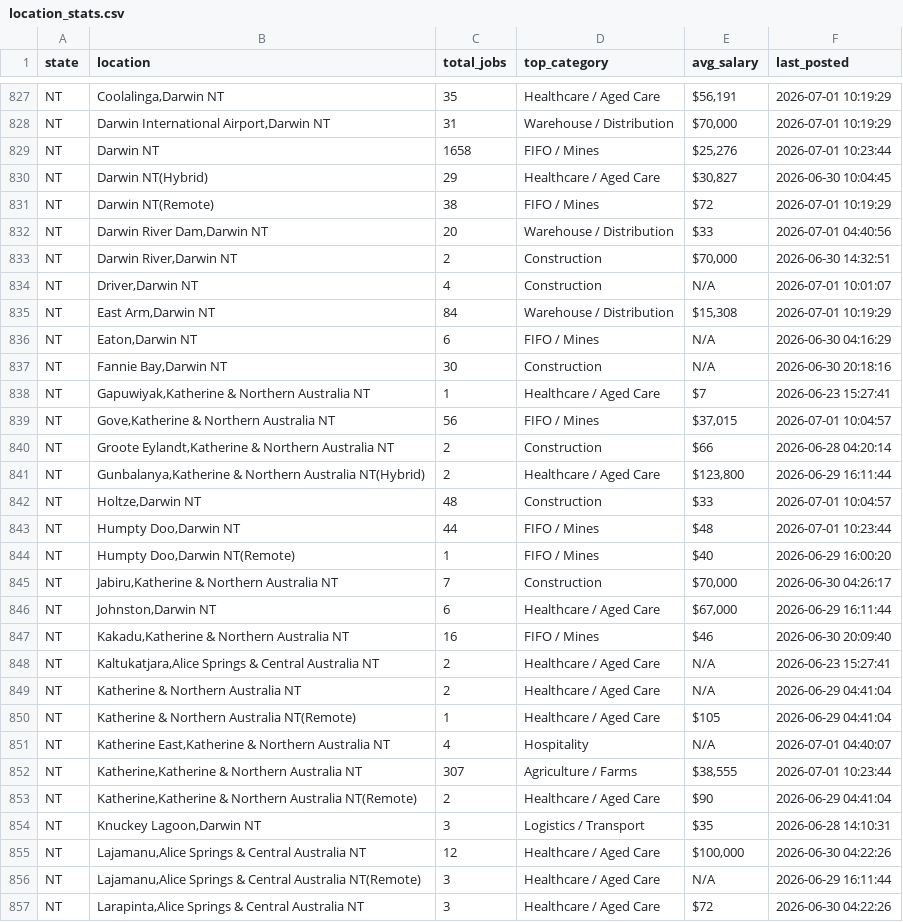
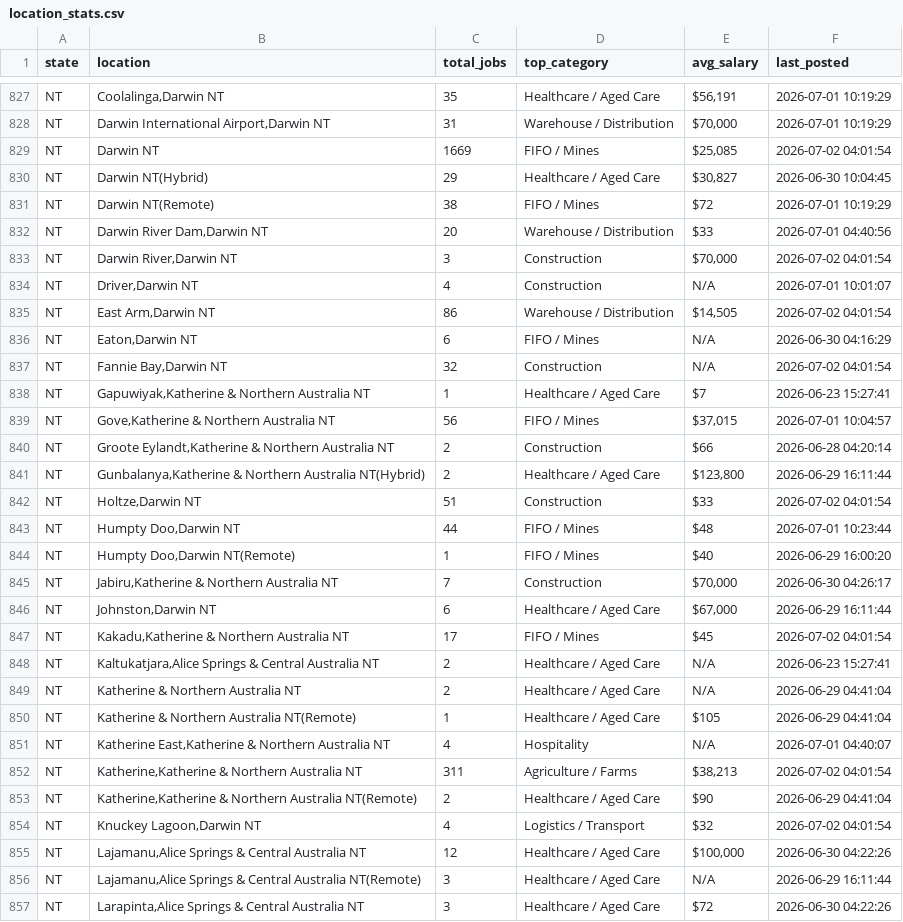
Before and after one commit to picaaart/Seekscrapper, a CSV file: data/location_stats.csv, drawn as a sheet; only a part is shown, gaps mark what is left out; the diff covers the shown part only.

```diff
--- a/data/location_stats.csv
+++ b/data/location_stats.csv
@@ -828,3 +828,3 @@ NT,"Coolalinga,Darwin NT",35,Healthcare / Aged Care,"$56,191",2026-07-01 10:19:2
 NT,"Darwin International Airport,Darwin NT",31,Warehouse / Distribution,"$70,000",2026-07-01 10:19:29
-NT,Darwin NT,1658,FIFO / Mines,"$25,276",2026-07-01 10:23:44
+NT,Darwin NT,1669,FIFO / Mines,"$25,085",2026-07-02 04:01:54
 NT,Darwin NT(Hybrid),29,Healthcare / Aged Care,"$30,827",2026-06-30 10:04:45
@@ -832,7 +832,7 @@ NT,Darwin NT(Remote),38,FIFO / Mines,$72,2026-07-01 10:19:29
 NT,"Darwin River Dam,Darwin NT",20,Warehouse / Distribution,$33,2026-07-01 04:40:56
-NT,"Darwin River,Darwin NT",2,Construction,"$70,000",2026-06-30 14:32:51
+NT,"Darwin River,Darwin NT",3,Construction,"$70,000",2026-07-02 04:01:54
 NT,"Driver,Darwin NT",4,Construction,N/A,2026-07-01 10:01:07
-NT,"East Arm,Darwin NT",84,Warehouse / Distribution,"$15,308",2026-07-01 10:19:29
+NT,"East Arm,Darwin NT",86,Warehouse / Distribution,"$14,505",2026-07-02 04:01:54
 NT,"Eaton,Darwin NT",6,FIFO / Mines,N/A,2026-06-30 04:16:29
-NT,"Fannie Bay,Darwin NT",30,Construction,N/A,2026-06-30 20:18:16
+NT,"Fannie Bay,Darwin NT",32,Construction,N/A,2026-07-02 04:01:54
 NT,"Gapuwiyak,Katherine & Northern Australia NT",1,Healthcare / Aged Care,$7,2026-06-23 15:27:41
@@ -841,3 +841,3 @@ NT,"Groote Eylandt,Katherine & Northern Australia NT",2,Construction,$66,2026-06
 NT,"Gunbalanya,Katherine & Northern Australia NT(Hybrid)",2,Healthcare / Aged Care,"$123,800",2026-06-29 16:11:44
-NT,"Holtze,Darwin NT",48,Construction,$33,2026-07-01 10:04:57
+NT,"Holtze,Darwin NT",51,Construction,$33,2026-07-02 04:01:54
 NT,"Humpty Doo,Darwin NT",44,FIFO / Mines,$48,2026-07-01 10:23:44
@@ -846,3 +846,3 @@ NT,"Jabiru,Katherine & Northern Australia NT",7,Construction,"$70,000",2026-06-3
 NT,"Johnston,Darwin NT",6,Healthcare / Aged Care,"$67,000",2026-06-29 16:11:44
-NT,"Kakadu,Katherine & Northern Australia NT",16,FIFO / Mines,$46,2026-06-30 20:09:40
+NT,"Kakadu,Katherine & Northern Australia NT",17,FIFO / Mines,$45,2026-07-02 04:01:54
 NT,"Kaltukatjara,Alice Springs & Central Australia NT",2,Healthcare / Aged Care,N/A,2026-06-23 15:27:41
@@ -851,5 +851,5 @@ NT,Katherine & Northern Australia NT(Remote),1,Healthcare / Aged Care,$105,2026-
 NT,"Katherine East,Katherine & Northern Australia NT",4,Hospitality,N/A,2026-07-01 04:40:07
-NT,"Katherine,Katherine & Northern Australia NT",307,Agriculture / Farms,"$38,555",2026-07-01 10:23:44
+NT,"Katherine,Katherine & Northern Australia NT",311,Agriculture / Farms,"$38,213",2026-07-02 04:01:54
 NT,"Katherine,Katherine & Northern Australia NT(Remote)",2,Healthcare / Aged Care,$90,2026-06-29 04:41:04
-NT,"Knuckey Lagoon,Darwin NT",3,Logistics / Transport,$35,2026-06-28 14:10:31
+NT,"Knuckey Lagoon,Darwin NT",4,Logistics / Transport,$32,2026-07-02 04:01:54
 NT,"Lajamanu,Alice Springs & Central Australia NT",12,Healthcare / Aged Care,"$100,000",2026-06-30 04:22:26
```
Also changed, not shown: 10 edited cells elsewhere in this file, data/category_stats.csv, data/company_stats.csv, 3 other files.
